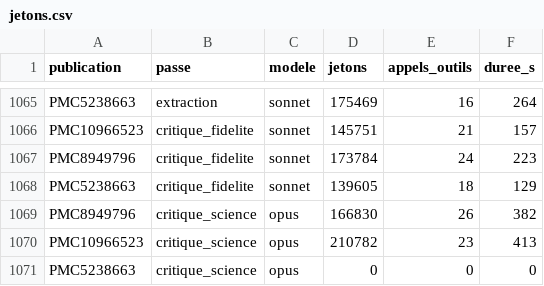
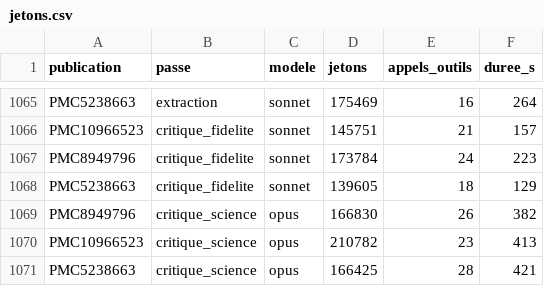
Before and after one commit to TerryChauvin/synthgraph-multi-agent-cloud, a CSV file: audits/jetons.csv, drawn as a sheet; only a part is shown, gaps mark what is left out.

```diff
--- a/audits/jetons.csv
+++ b/audits/jetons.csv
@@ -1070,2 +1070,2 @@ PMC8949796,critique_science,opus,166830,26,382
 PMC10966523,critique_science,opus,210782,23,413
-PMC5238663,critique_science,opus,0,0,0
+PMC5238663,critique_science,opus,166425,28,421
```
